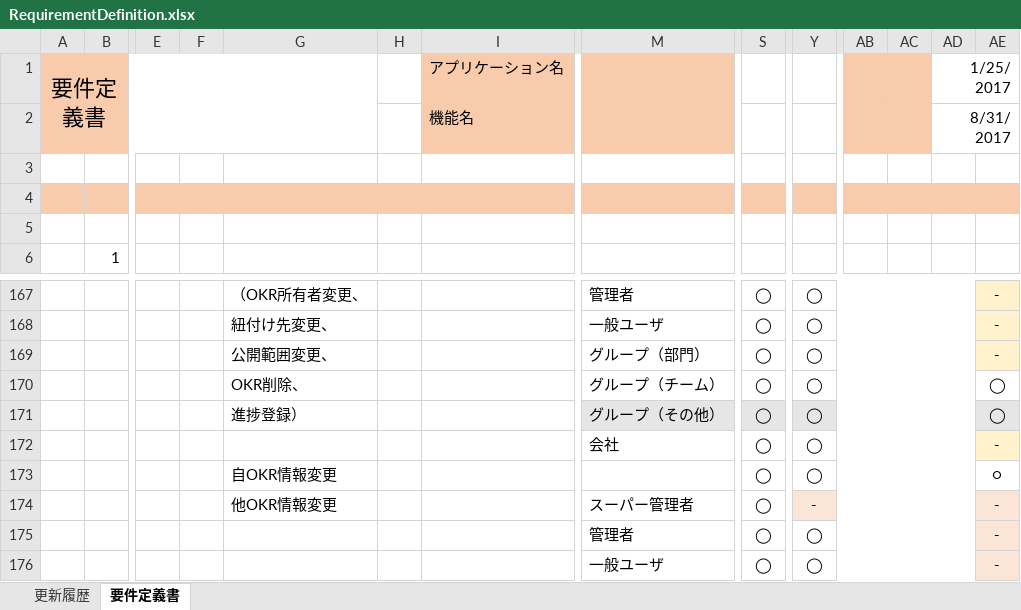
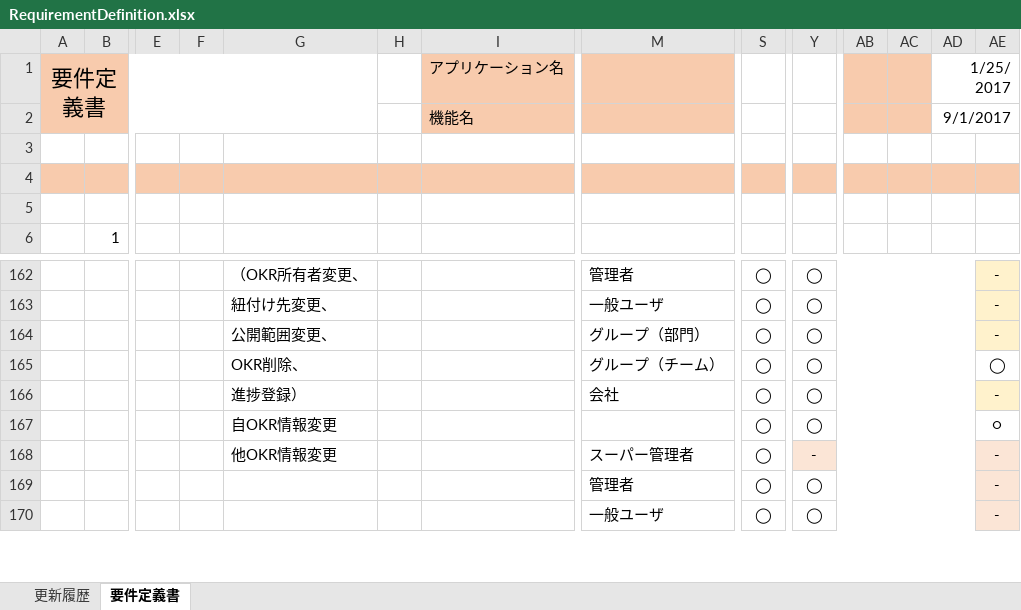
Before and after one commit to naoharu-tazawa/skrum, an Excel workbook: skrum_docs/02_SpecificationDocs/RequirementDefinition.xlsx, sheet 要件定義書, drawn as a sheet; only a part is shown, gaps mark what is left out; values as stored, in another font and other column widths than the file's, no borders; charts and pictures not drawn; removed rows and columns are numbered as before the commit, all else as after; rows hold the shown columns only; the diff covers the shown part only; the diff names each change by its address in the sheet, - before the commit and + after, or states it on an @@ line.

```diff
--- a/skrum_docs/02_SpecificationDocs/RequirementDefinition.xlsx (sheet 要件定義書)
+++ b/skrum_docs/02_SpecificationDocs/RequirementDefinition.xlsx (sheet 要件定義書)
-AD2: 8/31/2017
+AD2: 9/1/2017
-row 171:  |  |  |  | 進捗登録） |  |  | グループ（その他） | ◯ | ◯ |  |  |  | ◯
-G166: (empty)
+G166: 進捗登録）
```
Also changed, not shown: 6 added rows, 5 removed rows, 2 edited cells and cell formats elsewhere in this sheet, sheet 更新履歴, 6 other files.
